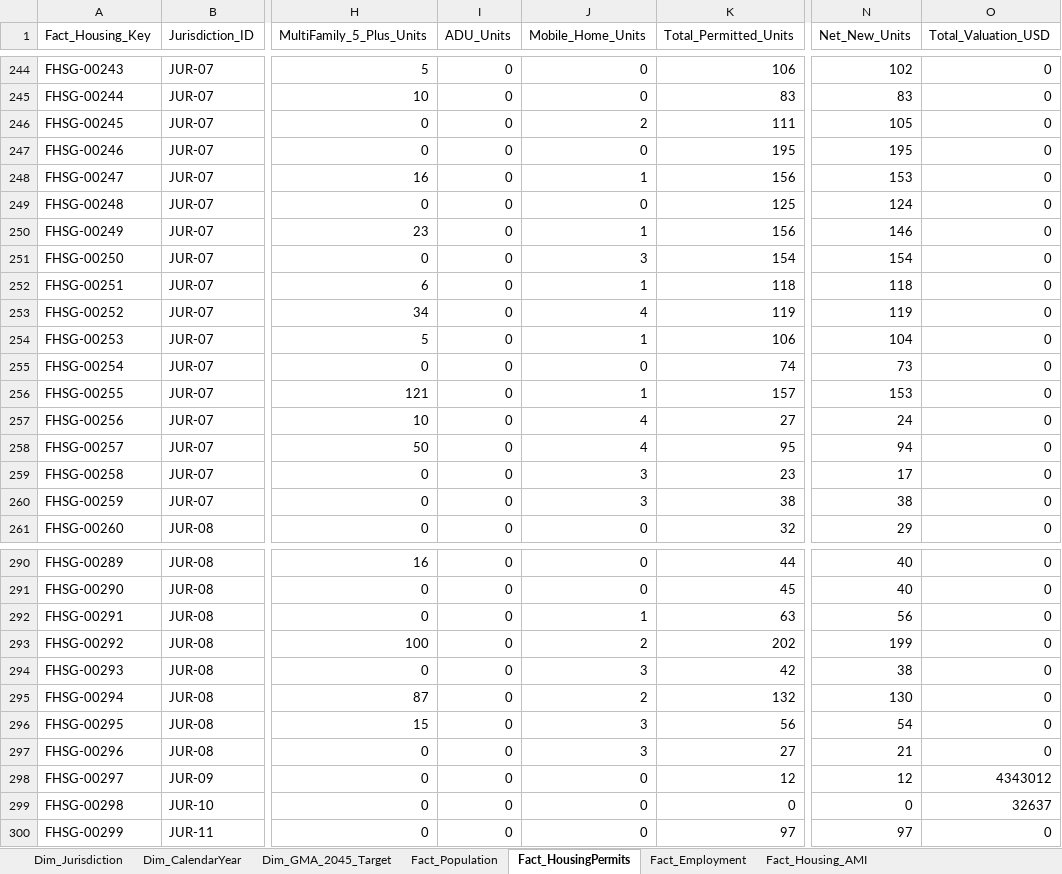
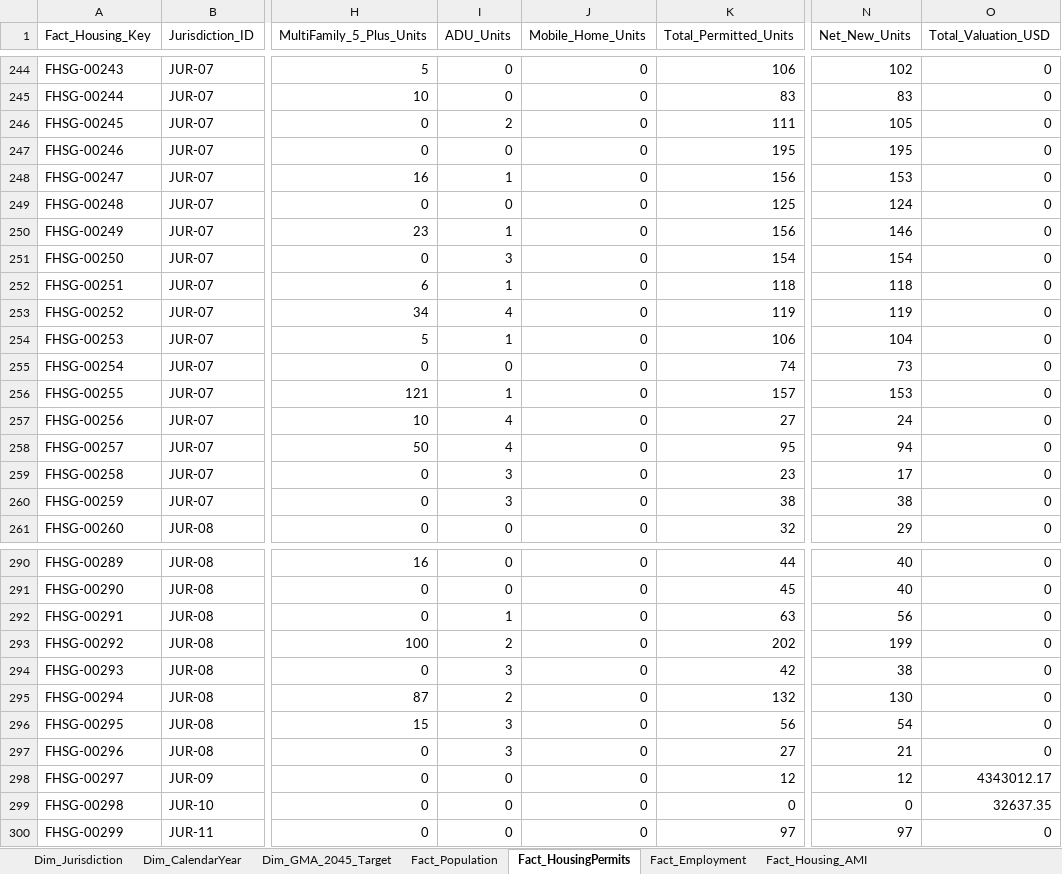
Before and after one commit to angra8410/fabric-data-engineering, an Excel workbook: scog-growth-report/data/processed/SCOG_Star_Schema_Data_Model.xlsx, sheet Fact_HousingPermits, drawn as a sheet; only a part is shown, gaps mark what is left out; values as stored, in another font and other column widths than the file's, no borders; the diff covers the shown part only; the diff names each change by its address in the sheet, - before the commit and + after, or states it on an @@ line.

Commit message:
fix(etl): map OFM ADU permits correctly and retain exact valuation cents
- Correct mapping of OFM column 16 to ADU_Units instead of Mobile_Home_Units in Fact_HousingPermits
- Set Mobile_Home_Units to 0 to align with source columns and master templates
- Retain exact 2-decimal valuation cents for UGA dev permits
- Refresh Fact_HousingPermits.csv and SCOG_Star_Schema_Data_Model.xlsx
- Add docs/validation_report.md documenting cell-by-cell verification results

```diff
--- a/scog-growth-report/data/processed/SCOG_Star_Schema_Data_Model.xlsx (sheet Fact_HousingPermits)
+++ b/scog-growth-report/data/processed/SCOG_Star_Schema_Data_Model.xlsx (sheet Fact_HousingPermits)
-I246 (ADU_Units): 0
+I246 (ADU_Units): 2
-J246 (Mobile_Home_Units): 2
+J246 (Mobile_Home_Units): 0
-I248 (ADU_Units): 0
+I248 (ADU_Units): 1
-J248 (Mobile_Home_Units): 1
+J248 (Mobile_Home_Units): 0
-I250 (ADU_Units): 0
+I250 (ADU_Units): 1
-J250 (Mobile_Home_Units): 1
+J250 (Mobile_Home_Units): 0
-I251 (ADU_Units): 0
+I251 (ADU_Units): 3
-J251 (Mobile_Home_Units): 3
+J251 (Mobile_Home_Units): 0
-I252 (ADU_Units): 0
+I252 (ADU_Units): 1
-J252 (Mobile_Home_Units): 1
+J252 (Mobile_Home_Units): 0
-I253 (ADU_Units): 0
+I253 (ADU_Units): 4
-J253 (Mobile_Home_Units): 4
+J253 (Mobile_Home_Units): 0
-I254 (ADU_Units): 0
+I254 (ADU_Units): 1
-J254 (Mobile_Home_Units): 1
+J254 (Mobile_Home_Units): 0
-I256 (ADU_Units): 0
+I256 (ADU_Units): 1
-J256 (Mobile_Home_Units): 1
+J256 (Mobile_Home_Units): 0
-I257:I258 (ADU_Units): 0
+I257:I258 (ADU_Units): 4
-J257:J258 (Mobile_Home_Units): 4
+J257:J258 (Mobile_Home_Units): 0
-I259:I260 (ADU_Units): 0
+I259:I260 (ADU_Units): 3
-J259:J260 (Mobile_Home_Units): 3
+J259:J260 (Mobile_Home_Units): 0
-I292 (ADU_Units): 0
+I292 (ADU_Units): 1
-J292 (Mobile_Home_Units): 1
+J292 (Mobile_Home_Units): 0
-I293 (ADU_Units): 0
+I293 (ADU_Units): 2
-J293 (Mobile_Home_Units): 2
+J293 (Mobile_Home_Units): 0
-I294 (ADU_Units): 0
+I294 (ADU_Units): 3
-J294 (Mobile_Home_Units): 3
+J294 (Mobile_Home_Units): 0
-I295 (ADU_Units): 0
+I295 (ADU_Units): 2
-J295 (Mobile_Home_Units): 2
+J295 (Mobile_Home_Units): 0
-I296:I297 (ADU_Units): 0
+I296:I297 (ADU_Units): 3
-J296:J297 (Mobile_Home_Units): 3
+J296:J297 (Mobile_Home_Units): 0
-O298 (Total_Valuation_USD): 4343012
+O298 (Total_Valuation_USD): 4343012.17
-O299 (Total_Valuation_USD): 32637
+O299 (Total_Valuation_USD): 32637.35
```
Also changed, not shown: 60 edited cells elsewhere in this sheet, 3 other files.
